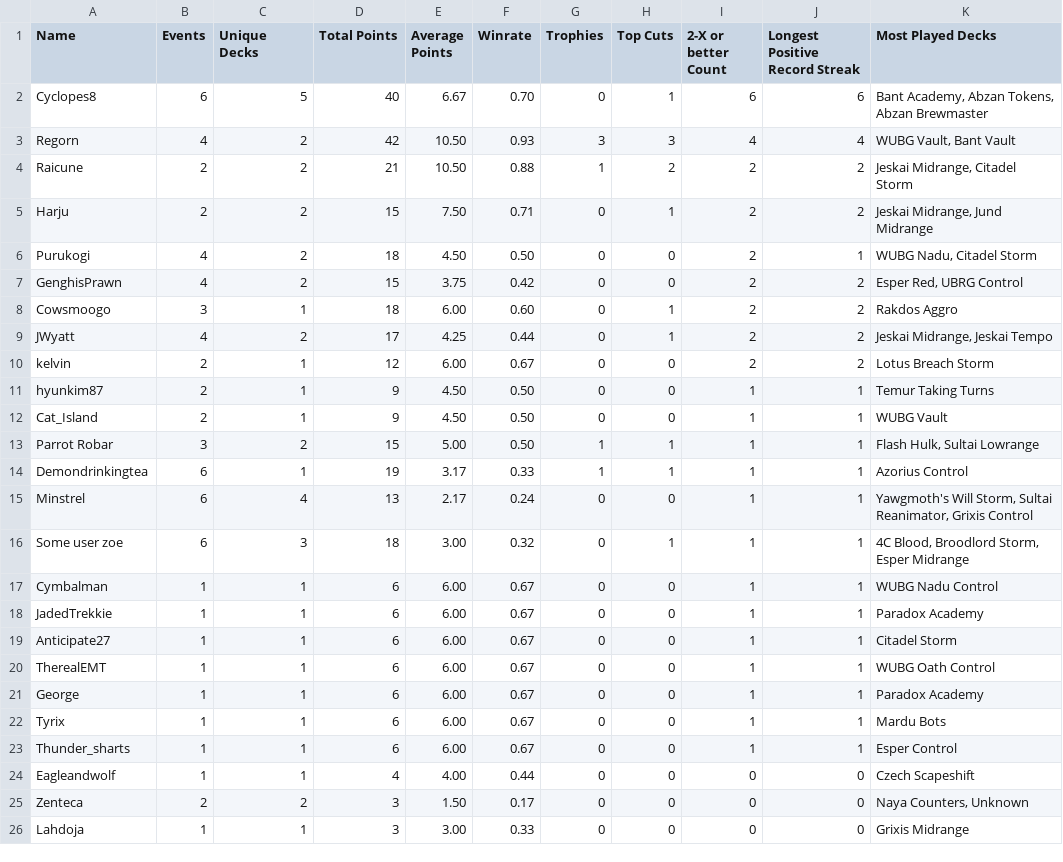
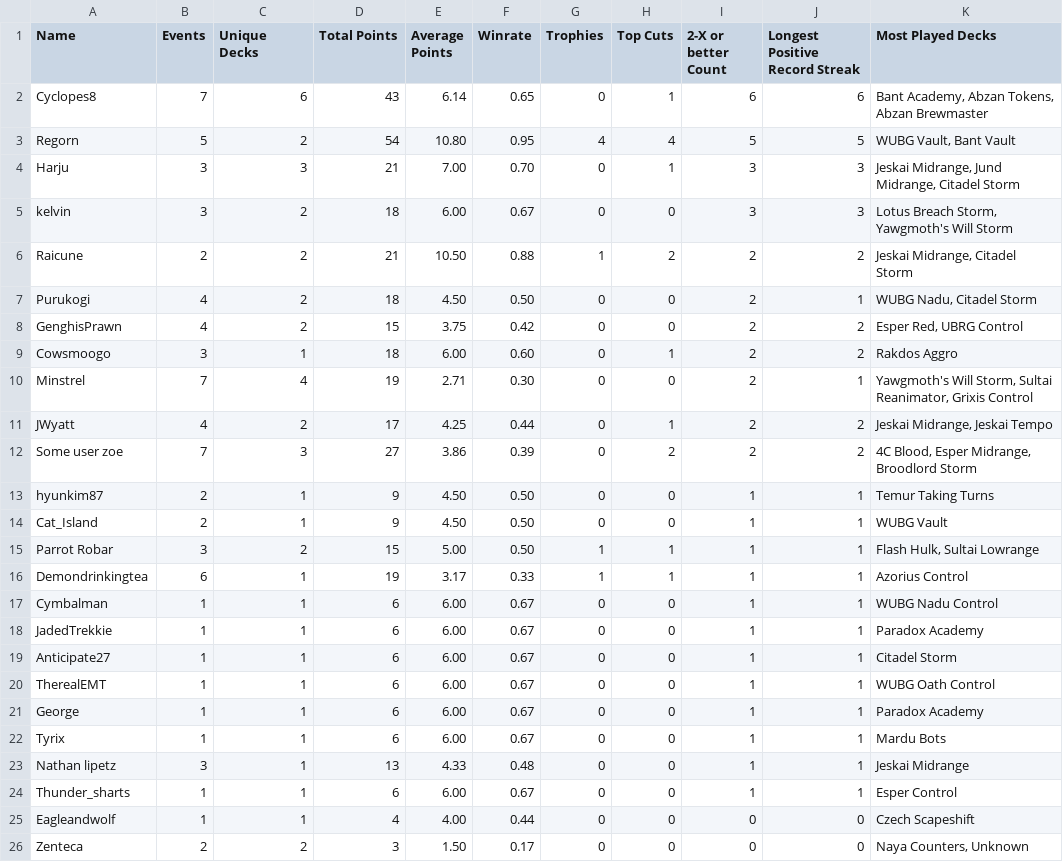
Before and after one commit to kvnchen/canlander, a CSV file: csv/2025/players.csv, drawn as a sheet; only a part is shown; the shorter side is filled out with more unchanged rows; the diff covers the shown part only.

```diff
--- a/csv/2025/players.csv
+++ b/csv/2025/players.csv
@@ -1,6 +1,7 @@
 Name, Events, Unique Decks, Total Points, Average Points, Winrate, Trophies, Top Cuts, 2-X or better Count, Longest Positive Record Streak, Most Played Decks
-Cyclopes8, 6, 5, 40, 6.67, 0.70, 0, 1, 6, 6, "Bant Academy, Abzan Tokens, Abzan Brewmaster"
-Regorn, 4, 2, 42, 10.50, 0.93, 3, 3, 4, 4, "WUBG Vault, Bant Vault"
+Cyclopes8, 7, 6, 43, 6.14, 0.65, 0, 1, 6, 6, "Bant Academy, Abzan Tokens, Abzan Brewmaster"
+Regorn, 5, 2, 54, 10.80, 0.95, 4, 4, 5, 5, "WUBG Vault, Bant Vault"
+Harju, 3, 3, 21, 7.00, 0.70, 0, 1, 3, 3, "Jeskai Midrange, Jund Midrange, Citadel Storm"
+kelvin, 3, 2, 18, 6.00, 0.67, 0, 0, 3, 3, "Lotus Breach Storm, Yawgmoth's Will Storm"
 Raicune, 2, 2, 21, 10.50, 0.88, 1, 2, 2, 2, "Jeskai Midrange, Citadel Storm"
-Harju, 2, 2, 15, 7.50, 0.71, 0, 1, 2, 2, "Jeskai Midrange, Jund Midrange"
 Purukogi, 4, 2, 18, 4.50, 0.50, 0, 0, 2, 1, "WUBG Nadu, Citadel Storm"
@@ -8,4 +9,5 @@ GenghisPrawn, 4, 2, 15, 3.75, 0.42, 0, 0, 2, 2, "Esper Red, UBRG Control"
 Cowsmoogo, 3, 1, 18, 6.00, 0.60, 0, 1, 2, 2, "Rakdos Aggro"
+Minstrel, 7, 4, 19, 2.71, 0.30, 0, 0, 2, 1, "Yawgmoth's Will Storm, Sultai Reanimator, Grixis Control"
 JWyatt, 4, 2, 17, 4.25, 0.44, 0, 1, 2, 2, "Jeskai Midrange, Jeskai Tempo"
-kelvin, 2, 1, 12, 6.00, 0.67, 0, 0, 2, 2, "Lotus Breach Storm"
+Some user zoe, 7, 3, 27, 3.86, 0.39, 0, 2, 2, 2, "4C Blood, Esper Midrange, Broodlord Storm"
 hyunkim87, 2, 1, 9, 4.50, 0.50, 0, 0, 1, 1, "Temur Taking Turns"
@@ -14,4 +16,2 @@ Parrot Robar, 3, 2, 15, 5.00, 0.50, 1, 1, 1, 1, "Flash Hulk, Sultai Lowrange"
 Demondrinkingtea, 6, 1, 19, 3.17, 0.33, 1, 1, 1, 1, "Azorius Control"
-Minstrel, 6, 4, 13, 2.17, 0.24, 0, 0, 1, 1, "Yawgmoth's Will Storm, Sultai Reanimator, Grixis Control"
-Some user zoe, 6, 3, 18, 3.00, 0.32, 0, 1, 1, 1, "4C Blood, Broodlord Storm, Esper Midrange"
 Cymbalman, 1, 1, 6, 6.00, 0.67, 0, 0, 1, 1, "WUBG Nadu Control"
@@ -22,2 +22,3 @@ George, 1, 1, 6, 6.00, 0.67, 0, 0, 1, 1, "Paradox Academy"
 Tyrix, 1, 1, 6, 6.00, 0.67, 0, 0, 1, 1, "Mardu Bots"
+Nathan lipetz, 3, 1, 13, 4.33, 0.48, 0, 0, 1, 1, "Jeskai Midrange"
 Thunder_sharts, 1, 1, 6, 6.00, 0.67, 0, 0, 1, 1, "Esper Control"
```
Also changed, not shown: 1 added row, 2 removed rows and 15 edited cells elsewhere in this file, csv/2025/archetypes.csv, csv/2025/decks.csv, 7 other files.
